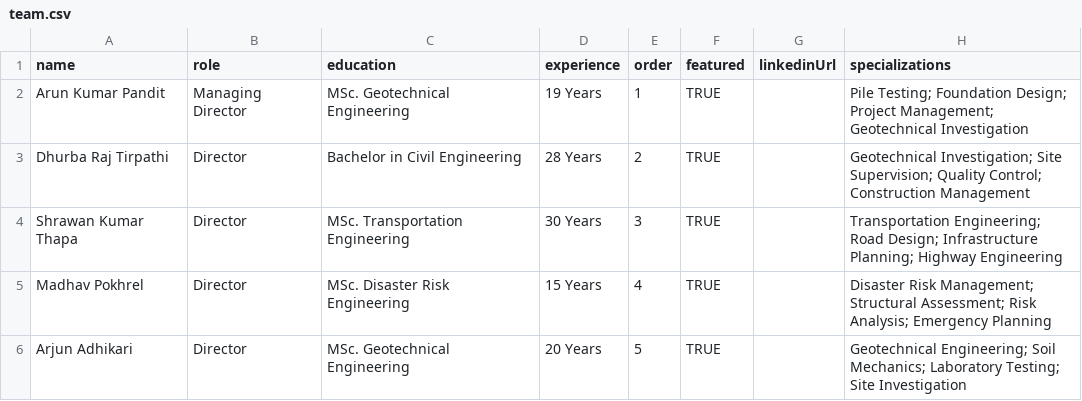
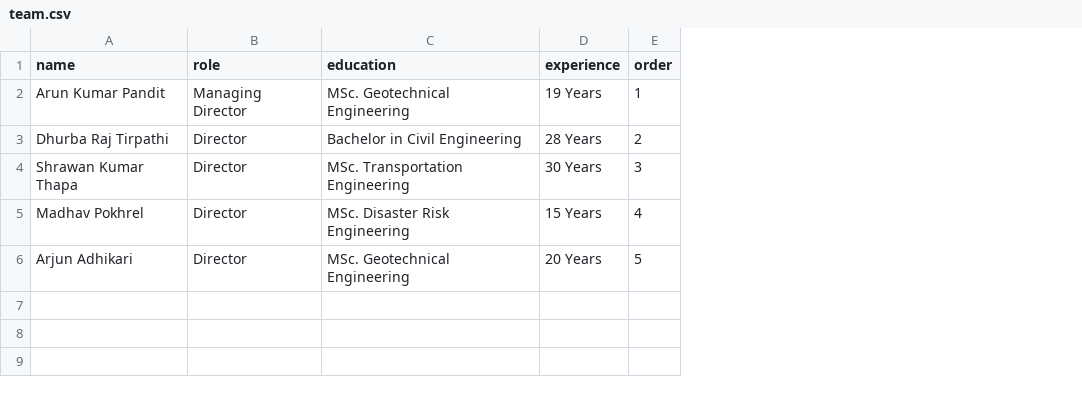
Before and after one commit to nsenngineering/nswebsite, a CSV file: content/team/team.csv, drawn as a sheet; the diff names each change by its address in the sheet, - before the commit and + after, or states it on an @@ line.

```diff
--- a/content/team/team.csv
+++ b/content/team/team.csv
-column F (featured), rows 2-6: all TRUE
-column G (linkedinUrl), empty
-column H (specializations), rows 2-6: Pile Testing; Foundation Design; Project Management; Geotechnical Investigation | Geotechnical Investigation; Site Supervision; Quality Control; Construction Management | Transportation Engineering; Road Design; Infrastructure Planning; Highway Engineering | Disaster Risk Management; Structural Assessment; Risk Analysis; Emergency Planning | Geotechnical Engineering; Soil Mechanics; Laboratory Testing; Site Investigation
```
